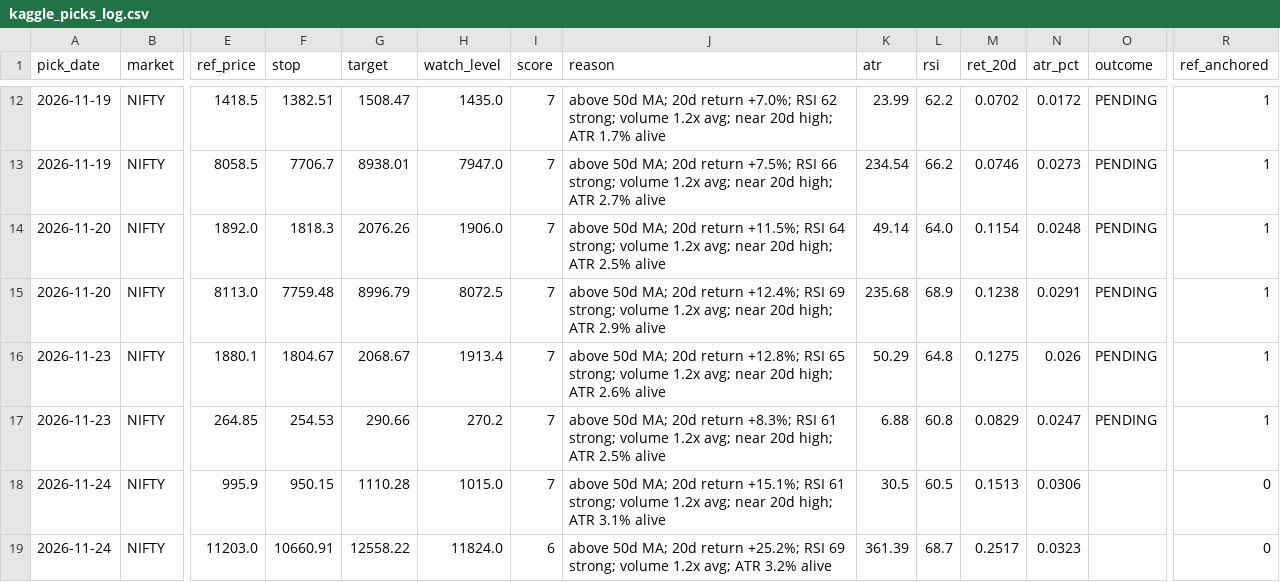
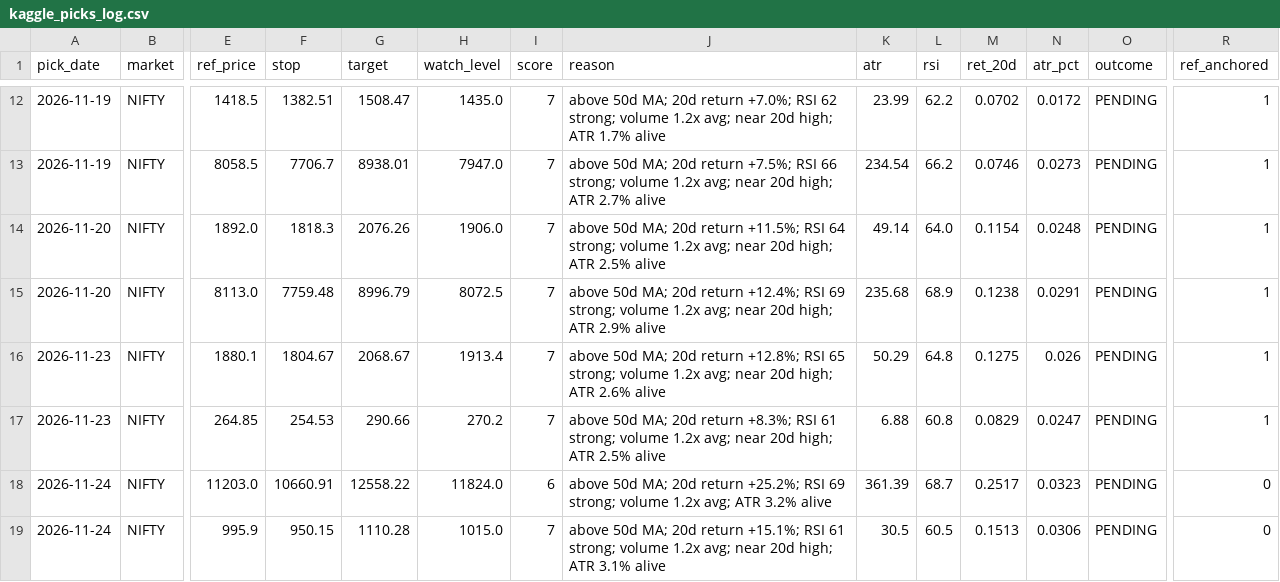
Before and after one commit to iamyadhuveergowda/tradetracker, a CSV file: kaggle_picks/kaggle_picks_log.csv, drawn as a sheet; only a part is shown, gaps mark what is left out; removed rows and columns are numbered as before the commit, all else as after; rows hold the shown columns only; the diff names each change by its address in the sheet, - before the commit and + after, or states it on an @@ line.

Commit message:
kaggle picks: update log 2026-11-24

```diff
--- a/kaggle_picks/kaggle_picks_log.csv
+++ b/kaggle_picks/kaggle_picks_log.csv
-row 18: 2026-11-24 | NIFTY | 995.9 | 950.15 | 1110.28 | 1015.0 | 7 | above 50d MA; 20d return +15.1%; RSI 61 strong; volume 1.2x avg; near 20d high; ATR 3.1% alive | 30.5 | 60.5 | 0.1513 | 0.0306 |  | 0
-O18 (outcome): (empty)
+O18 (outcome): PENDING
+row 19: 2026-11-24 | NIFTY | 995.9 | 950.15 | 1110.28 | 1015.0 | 7 | above 50d MA; 20d return +15.1%; RSI 61 strong; volume 1.2x avg; near 20d high; ATR 3.1% alive | 30.5 | 60.5 | 0.1513 | 0.0306 | PENDING | 0
```
